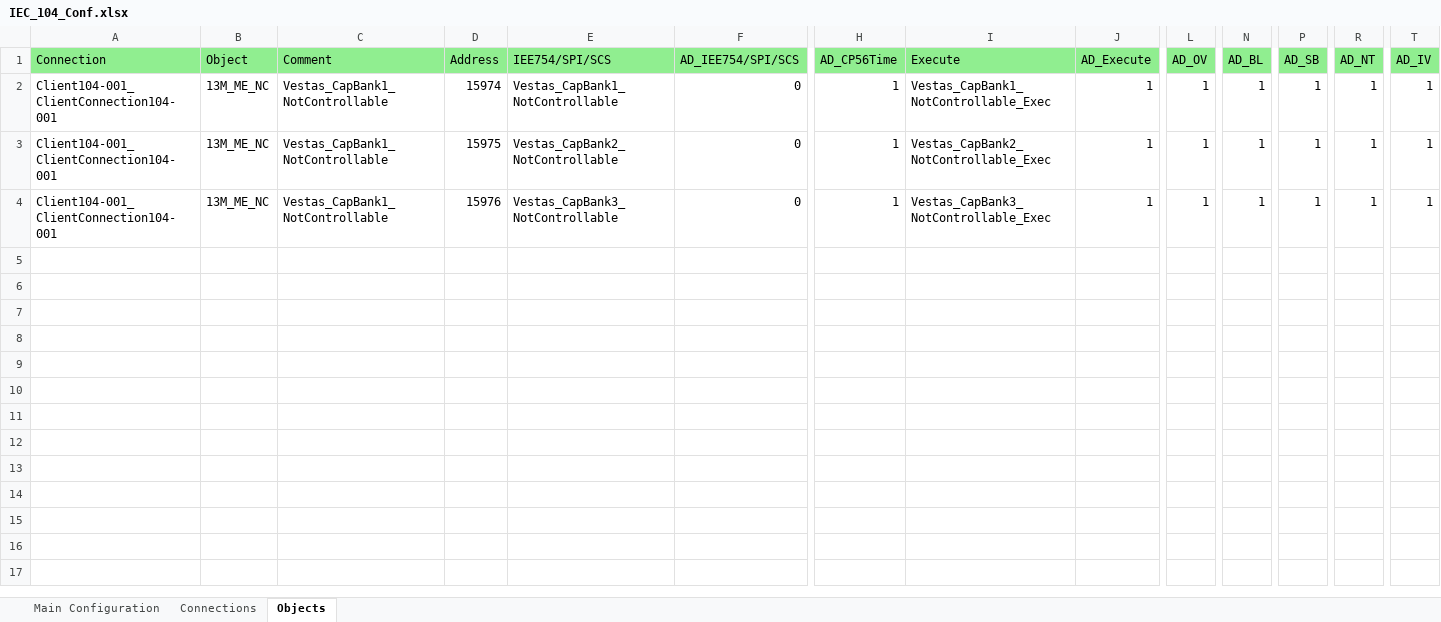
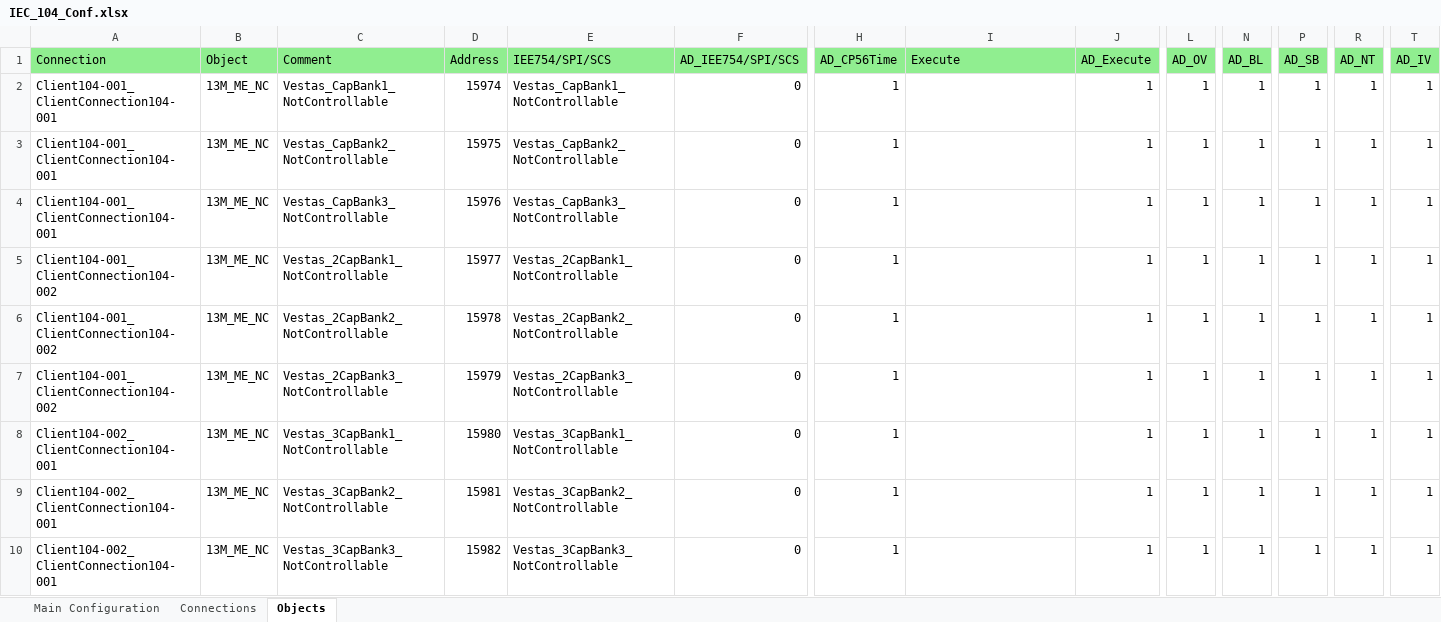
Before and after one commit to BartK1990/WAGO_CodesysV23_Protocols, an Excel workbook: InputOutputFiles/IEC_104_Conf.xlsx, sheet Objects, drawn as a sheet; only a part is shown, gaps mark what is left out; values as stored, in another font and other column widths than the file's, no borders; rows hold the shown columns only; the diff names each change by its address in the sheet, - before the commit and + after, or states it on an @@ line.

```diff
--- a/InputOutputFiles/IEC_104_Conf.xlsx (sheet Objects)
+++ b/InputOutputFiles/IEC_104_Conf.xlsx (sheet Objects)
-I2 (Execute): Vestas_CapBank1_NotControllable_Exec
+I2 (Execute): (empty)
-C3 (Comment): Vestas_CapBank1_NotControllable
+C3 (Comment): Vestas_CapBank2_NotControllable
-I3 (Execute): Vestas_CapBank2_NotControllable_Exec
+I3 (Execute): (empty)
-C4 (Comment): Vestas_CapBank1_NotControllable
+C4 (Comment): Vestas_CapBank3_NotControllable
-I4 (Execute): Vestas_CapBank3_NotControllable_Exec
+I4 (Execute): (empty)
+row 5: Client104-001_ClientConnection104-002 | 13M_ME_NC | Vestas_2CapBank1_NotControllable | 15977 | Vestas_2CapBank1_NotControllable | 0 | 1 |  | 1 | 1 | 1 | 1 | 1 | 1
+row 6: Client104-001_ClientConnection104-002 | 13M_ME_NC | Vestas_2CapBank2_NotControllable | 15978 | Vestas_2CapBank2_NotControllable | 0 | 1 |  | 1 | 1 | 1 | 1 | 1 | 1
+row 7: Client104-001_ClientConnection104-002 | 13M_ME_NC | Vestas_2CapBank3_NotControllable | 15979 | Vestas_2CapBank3_NotControllable | 0 | 1 |  | 1 | 1 | 1 | 1 | 1 | 1
+row 8: Client104-002_ClientConnection104-001 | 13M_ME_NC | Vestas_3CapBank1_NotControllable | 15980 | Vestas_3CapBank1_NotControllable | 0 | 1 |  | 1 | 1 | 1 | 1 | 1 | 1
+row 9: Client104-002_ClientConnection104-001 | 13M_ME_NC | Vestas_3CapBank2_NotControllable | 15981 | Vestas_3CapBank2_NotControllable | 0 | 1 |  | 1 | 1 | 1 | 1 | 1 | 1
+row 10: Client104-002_ClientConnection104-001 | 13M_ME_NC | Vestas_3CapBank3_NotControllable | 15982 | Vestas_3CapBank3_NotControllable | 0 | 1 |  | 1 | 1 | 1 | 1 | 1 | 1
```
Also changed, not shown: sheet Connections, 30 other files.
